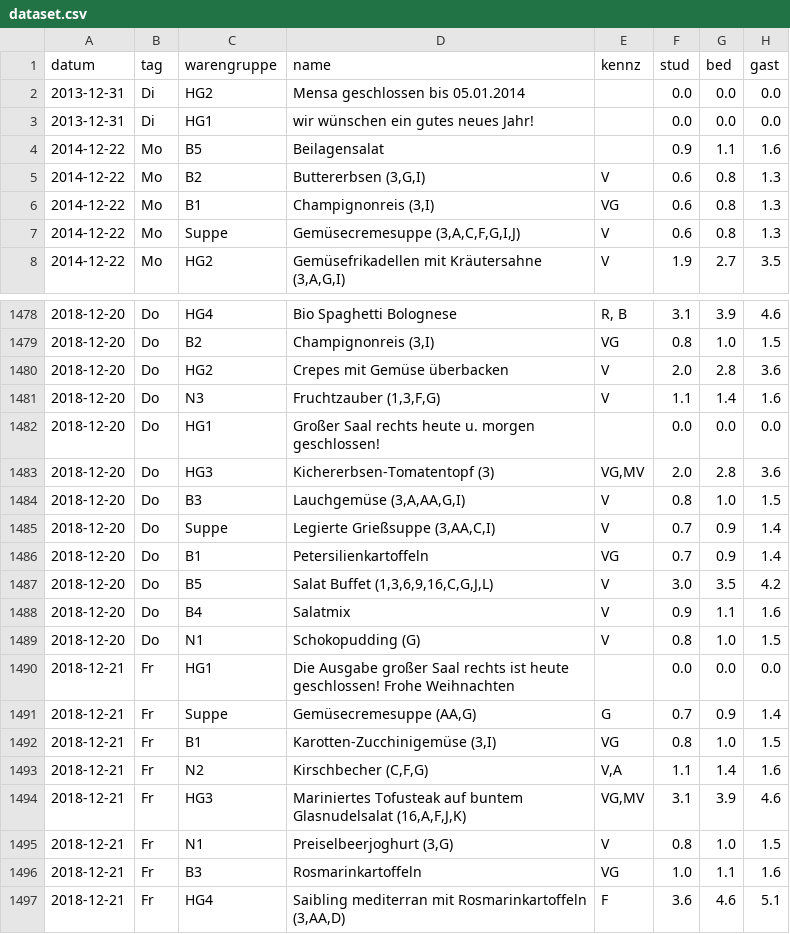
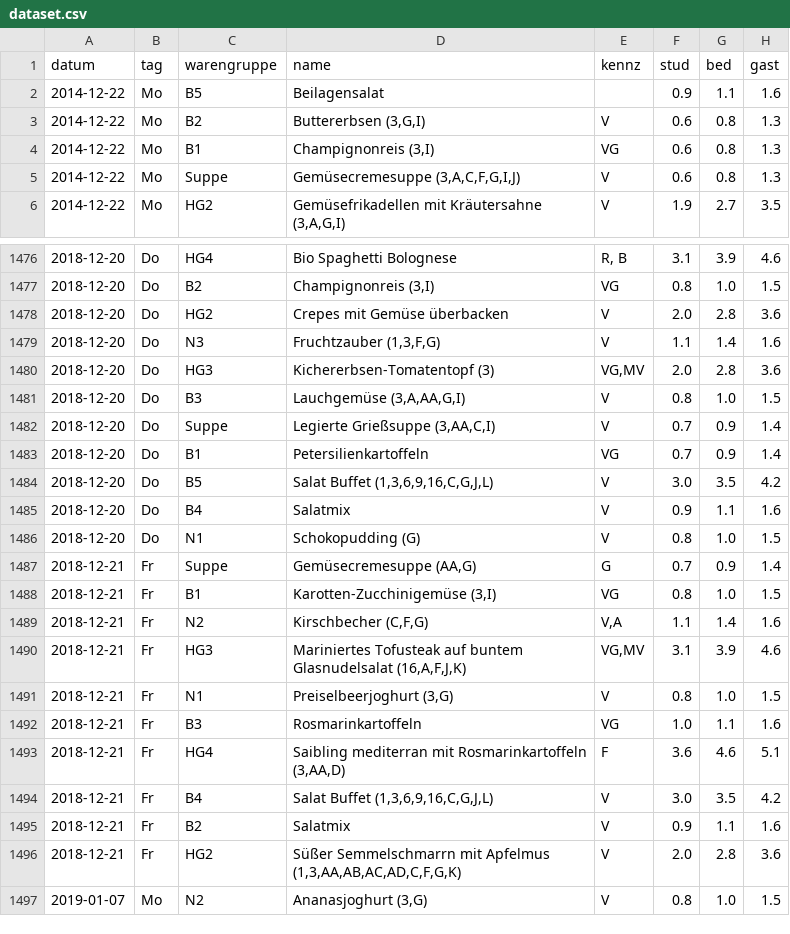
Before and after one commit to rdsk-ur/ur-canteen, a CSV file: dataset.csv, drawn as a sheet; only a part is shown, gaps mark what is left out; the shorter side is filled out with more unchanged rows; the diff names each change by its address in the sheet, - before the commit and + after, or states it on an @@ line.

Commit message:
remove non food entries

```diff
--- a/dataset.csv
+++ b/dataset.csv
-row 2: 2013-12-31 | Di | HG2 | Mensa geschlossen bis 05.01.2014 |  | 0.0 | 0.0 | 0.0
-row 3: 2013-12-31 | Di | HG1 | wir wünschen ein gutes neues Jahr! |  | 0.0 | 0.0 | 0.0
-row 1482: 2018-12-20 | Do | HG1 | Großer Saal rechts heute u. morgen geschlossen! |  | 0.0 | 0.0 | 0.0
-row 1490: 2018-12-21 | Fr | HG1 | Die Ausgabe großer Saal rechts ist heute geschlossen! Frohe Weihnachten |  | 0.0 | 0.0 | 0.0
```
